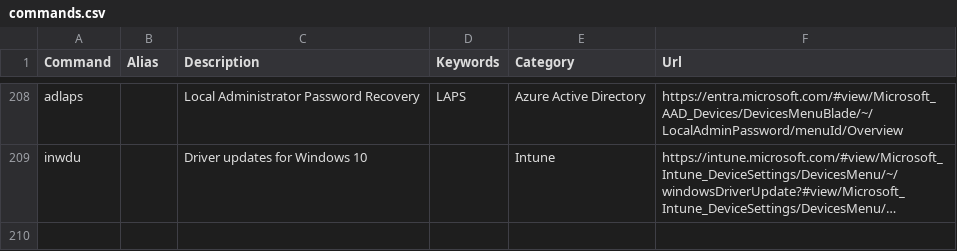
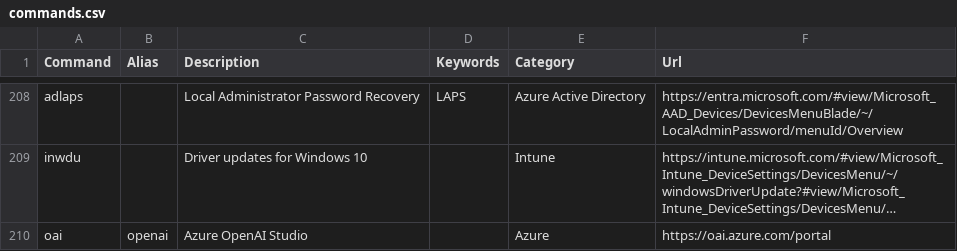
Before and after one commit to merill/cmd, a CSV file: website/config/commands.csv, drawn as a sheet; only a part is shown, gaps mark what is left out; long unchanged cells end in …; the diff names each change by its address in the sheet, - before the commit and + after, or states it on an @@ line.

Commit message:
added azure openai studio

```diff
--- a/website/config/commands.csv
+++ b/website/config/commands.csv
+row 210: oai | openai | Azure OpenAI Studio |  | Azure | https://oai.azure.com/portal
```
